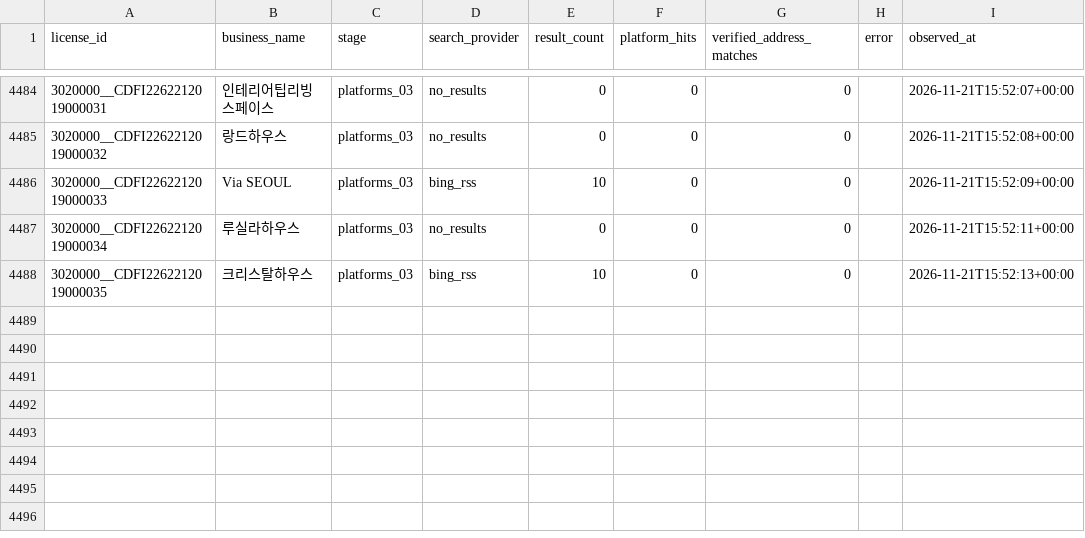
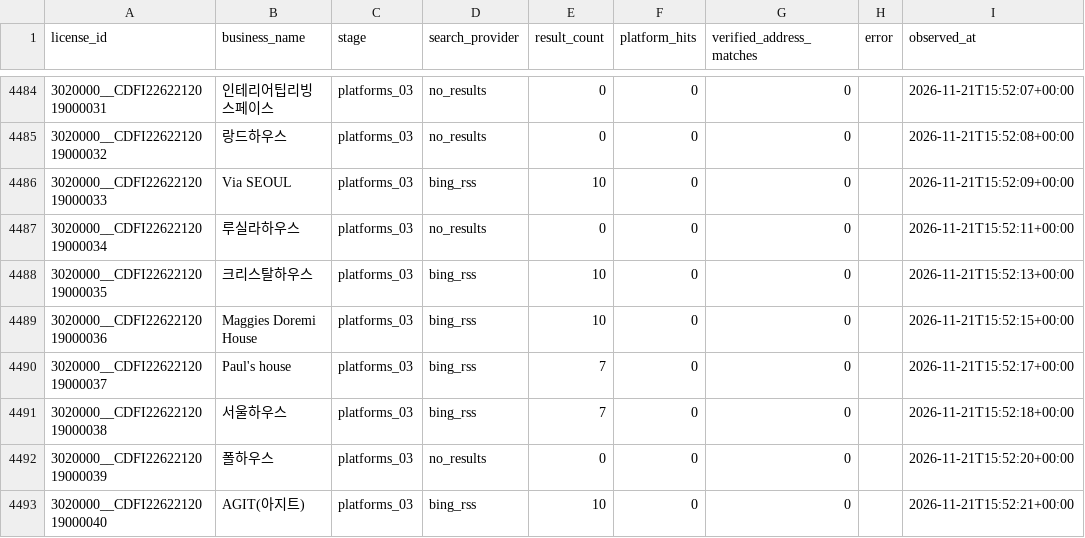
Before and after one commit to lyonbegin/hitel-scribd-runner, a CSV file: data/seoul-ota/search_attempts.csv, drawn as a sheet; only a part is shown, gaps mark what is left out; the diff names each change by its address in the sheet, - before the commit and + after, or states it on an @@ line.

```diff
--- a/data/seoul-ota/search_attempts.csv
+++ b/data/seoul-ota/search_attempts.csv
+row 4489: 3020000__CDFI2262212019000036 | Maggies Doremi House | platforms_03 | bing_rss | 10 | 0 | 0 |  | 2026-11-21T15:52:15+00:00
+row 4490: 3020000__CDFI2262212019000037 | Paul's house | platforms_03 | bing_rss | 7 | 0 | 0 |  | 2026-11-21T15:52:17+00:00
+row 4491: 3020000__CDFI2262212019000038 | 서울하우스 | platforms_03 | bing_rss | 7 | 0 | 0 |  | 2026-11-21T15:52:18+00:00
+row 4492: 3020000__CDFI2262212019000039 | 폴하우스 | platforms_03 | no_results | 0 | 0 | 0 |  | 2026-11-21T15:52:20+00:00
+row 4493: 3020000__CDFI2262212019000040 | AGIT(아지트) | platforms_03 | bing_rss | 10 | 0 | 0 |  | 2026-11-21T15:52:21+00:00
```
Also changed, not shown: 2 other files.
